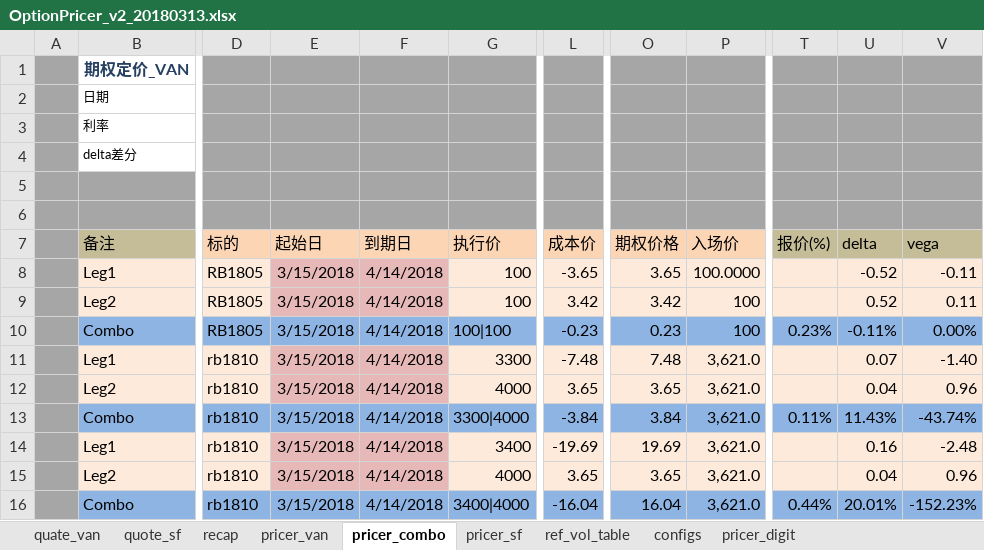
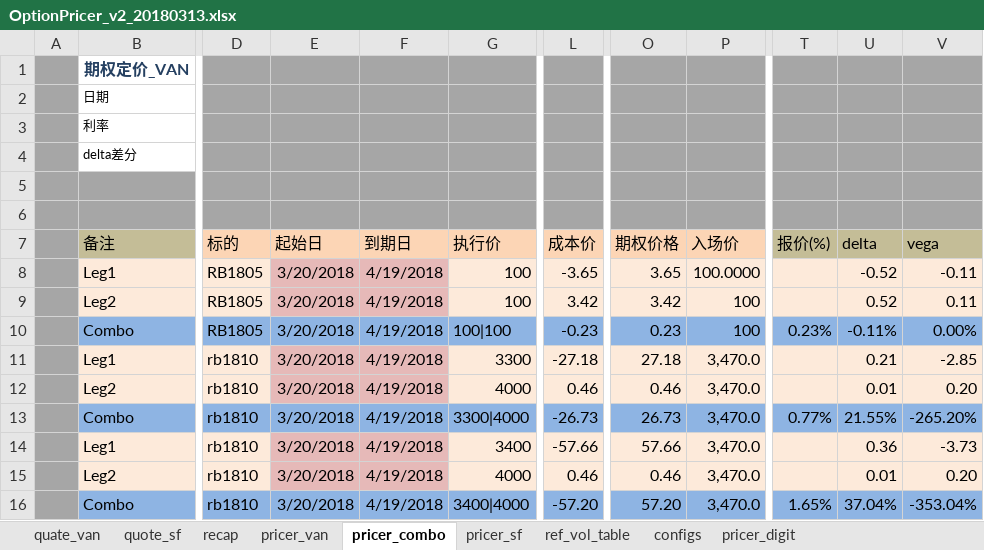
Before and after one commit to wusf/CmdtyOTC, an Excel workbook: PricerAndQutation/OptionPricer_v2_20180313.xlsx, sheet pricer_combo, drawn as a sheet; only a part is shown, gaps mark what is left out; values as stored, in another font and other column widths than the file's, no borders; the diff covers the shown part only; the diff names each change by its address in the sheet, - before the commit and + after, or states it on an @@ line.

```diff
--- a/PricerAndQutation/OptionPricer_v2_20180313.xlsx (sheet pricer_combo)
+++ b/PricerAndQutation/OptionPricer_v2_20180313.xlsx (sheet pricer_combo)
-E8:E16 (起始日): 3/15/2018
+E8:E16 (起始日): 3/20/2018
-F8:F16 (到期日): 4/14/2018
+F8:F16 (到期日): 4/19/2018
-L11 (成本价): -7.48
+L11 (成本价): -27.18
-O11 (期权价格): 7.48
+O11 (期权价格): 27.18
-P11:P16 (入场价): 3,621.0
+P11:P16 (入场价): 3,470.0
-U11 (delta): 0.07
+U11 (delta): 0.21
-V11 (vega): -1.40
+V11 (vega): -2.85
-L12 (成本价): 3.65
+L12 (成本价): 0.46
-O12 (期权价格): 3.65
+O12 (期权价格): 0.46
-U12 (delta): 0.04
+U12 (delta): 0.01
-V12 (vega): 0.96
+V12 (vega): 0.20
-L13 (成本价): -3.84
+L13 (成本价): -26.73
-O13 (期权价格): 3.84
+O13 (期权价格): 26.73
-T13 (报价(%)): 0.11%
+T13 (报价(%)): 0.77%
-U13 (delta): 11.43%
+U13 (delta): 21.55%
-V13 (vega): -43.74%
+V13 (vega): -265.20%
-L14 (成本价): -19.69
+L14 (成本价): -57.66
-O14 (期权价格): 19.69
+O14 (期权价格): 57.66
-U14 (delta): 0.16
+U14 (delta): 0.36
-V14 (vega): -2.48
+V14 (vega): -3.73
-L15 (成本价): 3.65
+L15 (成本价): 0.46
-O15 (期权价格): 3.65
+O15 (期权价格): 0.46
-U15 (delta): 0.04
+U15 (delta): 0.01
-V15 (vega): 0.96
+V15 (vega): 0.20
-L16 (成本价): -16.04
+L16 (成本价): -57.20
-O16 (期权价格): 16.04
+O16 (期权价格): 57.20
-T16 (报价(%)): 0.44%
+T16 (报价(%)): 1.65%
-U16 (delta): 20.01%
+U16 (delta): 37.04%
-V16 (vega): -152.23%
+V16 (vega): -353.04%
```
Also changed, not shown: 100 edited cells elsewhere in this sheet, sheet pricer_van, sheet pricer_digit, sheet recap, sheet pricer_sf, project/span.xlsm, 3 other files.
